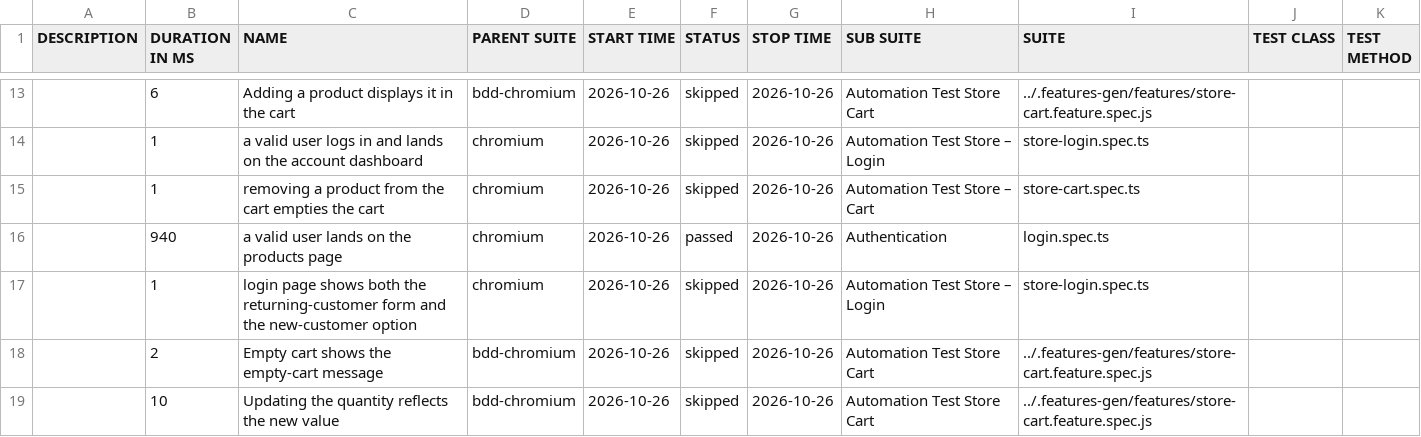
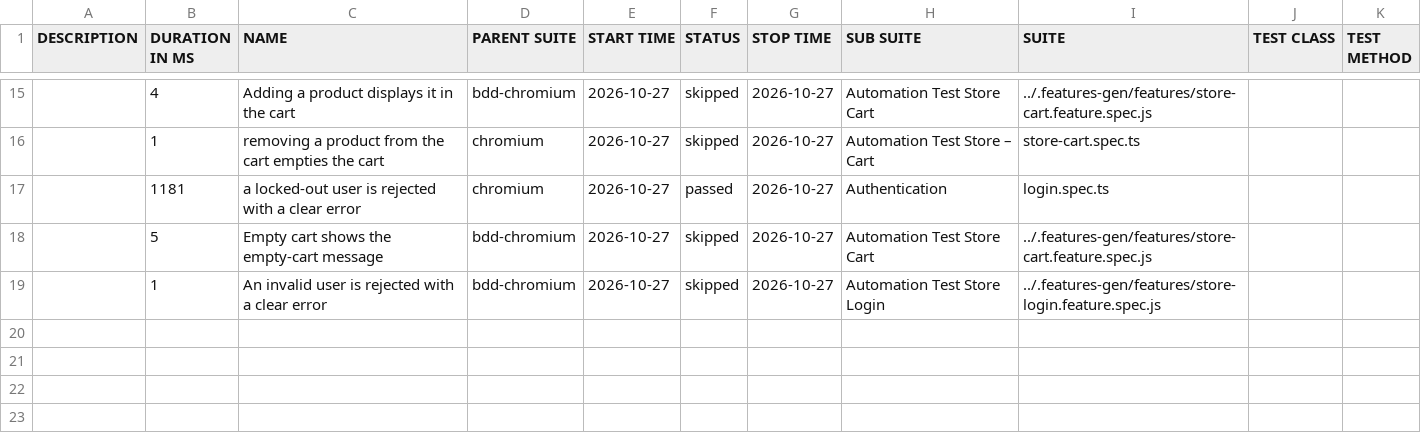
Before and after one commit to Cacheater/playwright-e2e-framework, a CSV file: data/suites.csv, drawn as a sheet; only a part is shown, gaps mark what is left out; the diff covers the shown part only.

```diff
--- a/data/suites.csv
+++ b/data/suites.csv
@@ -13,7 +15,5 @@
-"","6","Adding a product displays it in the cart","bdd-chromium","2026-10-26","skipped","2026-10-26","Automation Test Store Cart","../.features-gen/features/store-cart.feature.spec.js","",""
-"","1","a valid user logs in and lands on the account dashboard","chromium","2026-10-26","skipped","2026-10-26","Automation Test Store – Login","store-login.spec.ts","",""
-"","1","removing a product from the cart empties the cart","chromium","2026-10-26","skipped","2026-10-26","Automation Test Store – Cart","store-cart.spec.ts","",""
-"","940","a valid user lands on the products page","chromium","2026-10-26","passed","2026-10-26","Authentication","login.spec.ts","",""
-"","1","login page shows both the returning-customer form and the new-customer option","chromium","2026-10-26","skipped","2026-10-26","Automation Test Store – Login","store-login.spec.ts","",""
-"","2","Empty cart shows the empty-cart message","bdd-chromium","2026-10-26","skipped","2026-10-26","Automation Test Store Cart","../.features-gen/features/store-cart.feature.spec.js","",""
-"","10","Updating the quantity reflects the new value","bdd-chromium","2026-10-26","skipped","2026-10-26","Automation Test Store Cart","../.features-gen/features/store-cart.feature.spec.js","",""
+"","4","Adding a product displays it in the cart","bdd-chromium","2026-10-27","skipped","2026-10-27","Automation Test Store Cart","../.features-gen/features/store-cart.feature.spec.js","",""
+"","1","removing a product from the cart empties the cart","chromium","2026-10-27","skipped","2026-10-27","Automation Test Store – Cart","store-cart.spec.ts","",""
+"","1181","a locked-out user is rejected with a clear error","chromium","2026-10-27","passed","2026-10-27","Authentication","login.spec.ts","",""
+"","5","Empty cart shows the empty-cart message","bdd-chromium","2026-10-27","skipped","2026-10-27","Automation Test Store Cart","../.features-gen/features/store-cart.feature.spec.js","",""
+"","1","An invalid user is rejected with a clear error","bdd-chromium","2026-10-27","skipped","2026-10-27","Automation Test Store Login","../.features-gen/features/store-login.feature.spec.js","",""
```
Also changed, not shown: 8 added rows, 6 removed rows and 16 edited cells elsewhere in this file, 50 other files.
